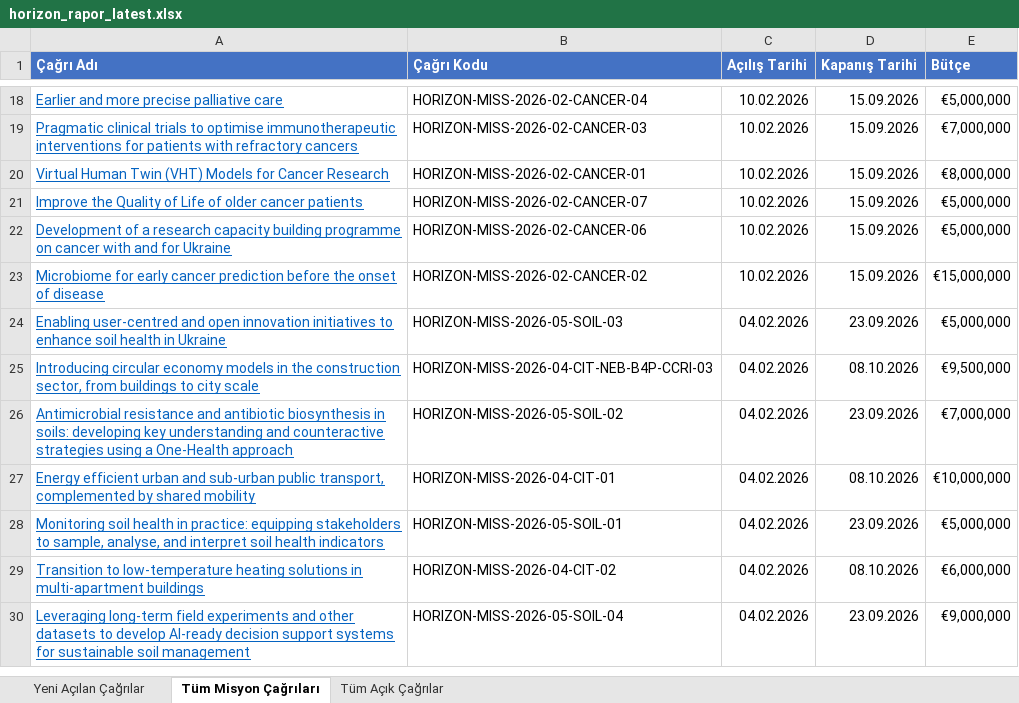
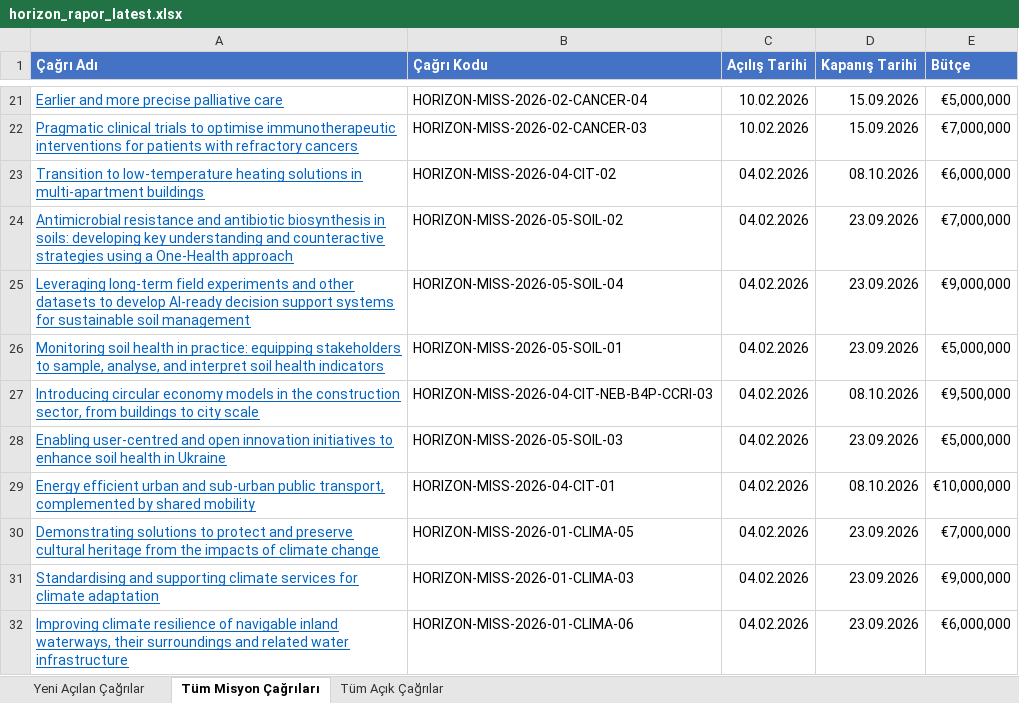
Before and after one commit to deepblu0/mlabwebsitetest, an Excel workbook: horizon-reports/horizon_rapor_latest.xlsx, sheet Tüm Misyon Çağrıları, drawn as a sheet; only a part is shown, gaps mark what is left out; values as stored, in another font and other column widths than the file's, no borders; addresses are those after the commit; the diff covers the shown part only; the diff names each change by its address in the sheet, - before the commit and + after, or states it on an @@ line.

Commit message:
chore: update horizon europe data to 2026-01-19

```diff
--- a/horizon-reports/horizon_rapor_latest.xlsx (sheet Tüm Misyon Çağrıları)
+++ b/horizon-reports/horizon_rapor_latest.xlsx (sheet Tüm Misyon Çağrıları)
@@ row 20 moved to row 18: Virtual Human Twin (VHT) Models for Canc… @@
@@ row 21 moved to row 16: Improve the Quality of Life of older can… @@
@@ row 22 moved to row 17: Development of a research capacity build… @@
@@ row 23 moved to row 20: Microbiome for early cancer prediction b… @@
@@ row 29 moved to row 23: Transition to low-temperature heating so… @@
@@ row 26 moved to row 24: Antimicrobial resistance and antibiotic … @@
+row 25: Leveraging long-term field experiments and other datasets to develop AI-ready decision support systems for sustainable soil management | HORIZON-MISS-2026-05-SOIL-04 | 04.02.2026 | 23.09.2026 | €9,000,000
+row 26: Monitoring soil health in practice: equipping stakeholders to sample, analyse, and interpret soil health indicators | HORIZON-MISS-2026-05-SOIL-01 | 04.02.2026 | 23.09.2026 | €5,000,000
@@ row 25 moved to row 27: Introducing circular economy models in t… @@
-A30 (Çağrı Adı): Monitoring soil health in practice: equipping stakeholders to sample, analyse, and interpret soil health indicators
+A30 (Çağrı Adı): Demonstrating solutions to protect and preserve cultural heritage from the impacts of climate change
-B30 (Çağrı Kodu): HORIZON-MISS-2026-05-SOIL-01
+B30 (Çağrı Kodu): HORIZON-MISS-2026-01-CLIMA-05
-E30 (Bütçe): €5,000,000
+E30 (Bütçe): €7,000,000
-A31 (Çağrı Adı): Leveraging long-term field experiments and other datasets to develop AI-ready decision support systems for sustainable soil management
+A31 (Çağrı Adı): Standardising and supporting climate services for climate adaptation
-B31 (Çağrı Kodu): HORIZON-MISS-2026-05-SOIL-04
+B31 (Çağrı Kodu): HORIZON-MISS-2026-01-CLIMA-03
+row 32: Improving climate resilience of navigable inland waterways, their surroundings and related water infrastructure | HORIZON-MISS-2026-01-CLIMA-06 | 04.02.2026 | 23.09.2026 | €6,000,000
```
Also changed, not shown: 11 added rows, 1 removed row and 7 moved rows elsewhere in this sheet, sheet Tüm Açık Çağrılar, sheet Yeni Açılan Çağrılar, 1 other file.
